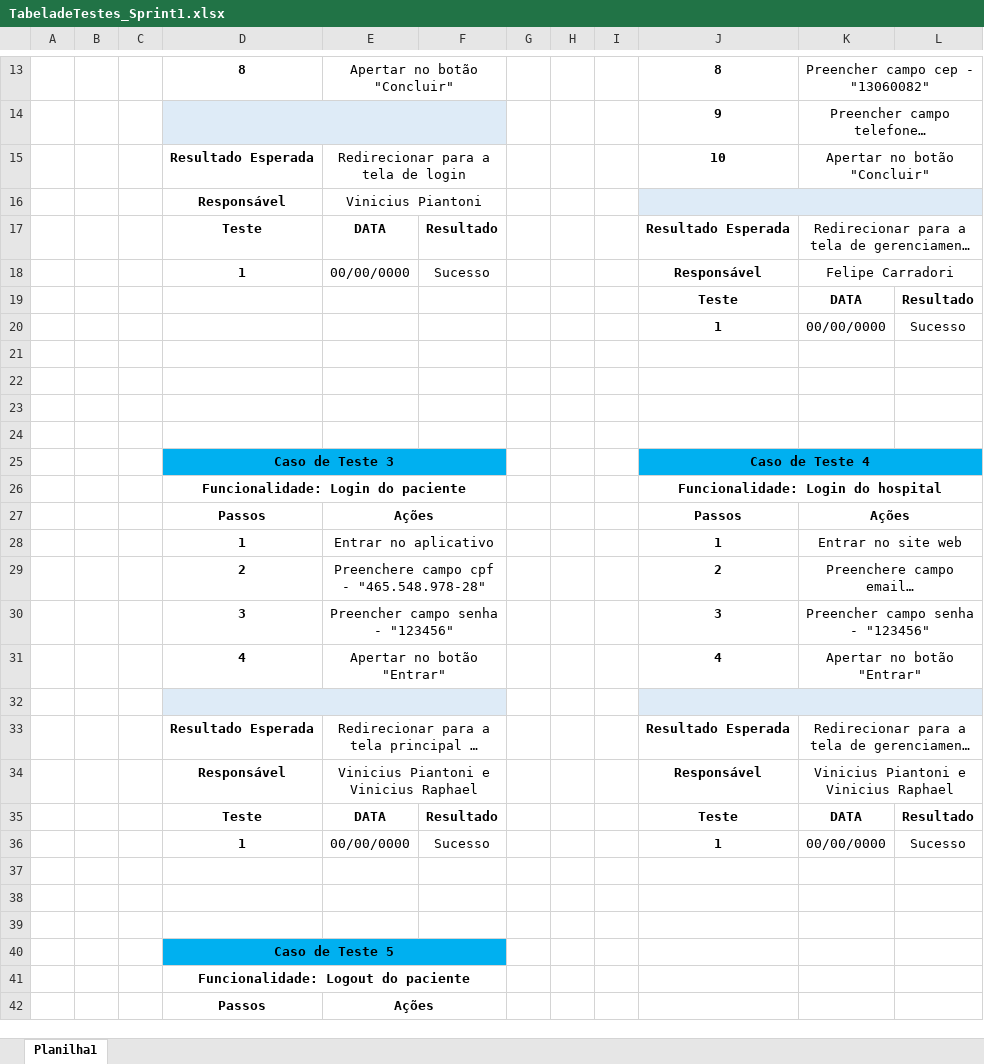
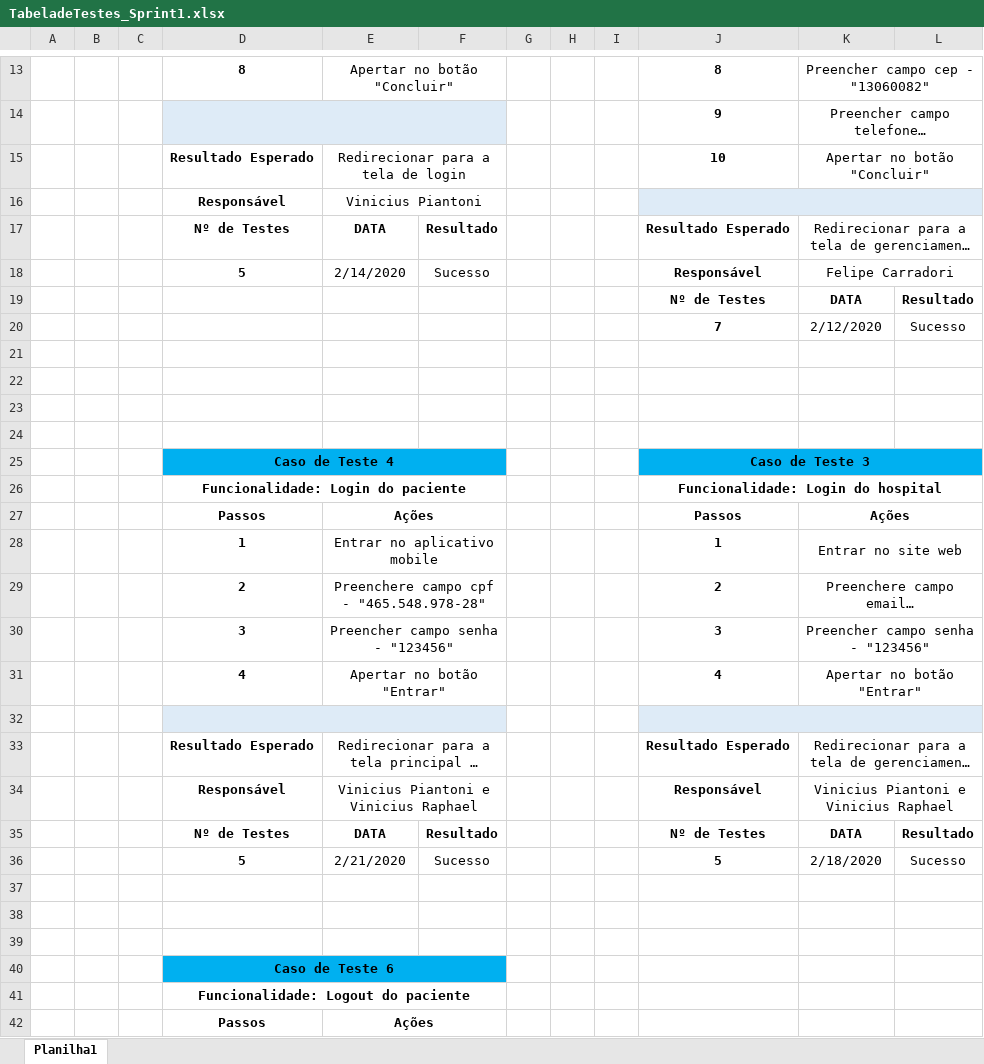
Before and after one commit to Silva4g/AAmed, an Excel workbook: documentacao/TabeladeTestes_Sprint1.xlsx, sheet Planilha1, drawn as a sheet; only a part is shown, gaps mark what is left out; long unchanged cells end in …; values as stored, in another font and other column widths than the file's, no borders; removed rows and columns are numbered as before the commit, all else as after; the diff covers the shown part only; the diff names each change by its address in the sheet, - before the commit and + after, or states it on an @@ line.

Commit message:
Att docs - tabelas de testes e progresso do kanban

```diff
--- a/documentacao/TabeladeTestes_Sprint1.xlsx (sheet Planilha1)
+++ b/documentacao/TabeladeTestes_Sprint1.xlsx (sheet Planilha1)
-D15: Resultado Esperada
+D15: Resultado Esperado
-D17: Teste
+D17: Nº de Testes
-J17: Resultado Esperada
+J17: Resultado Esperado
-D18: 1
+D18: 5
-E18: 00/00/0000
+E18: 2/14/2020
-J19: Teste
+J19: Nº de Testes
-row 20:  |  |  |  |  |  |  |  |  | 1 | 00/00/0000 | Sucesso
+row 20:  |  |  |  |  |  |  |  |  | 7 | 2/12/2020 | Sucesso
-D25: Caso de Teste 3
+D25: Caso de Teste 4
-J25: Caso de Teste 4
+J25: Caso de Teste 3
-E28: Entrar no aplicativo
+E28: Entrar no aplicativo mobile
-D33: Resultado Esperada
+D33: Resultado Esperado
-J33: Resultado Esperada
+J33: Resultado Esperado
-D35: Teste
+D35: Nº de Testes
-J35: Teste
+J35: Nº de Testes
-row 36:  |  |  | 1 | 00/00/0000 | Sucesso |  |  |  | 1 | 00/00/0000 | Sucesso
+row 36:  |  |  | 5 | 2/21/2020 | Sucesso |  |  |  | 5 | 2/18/2020 | Sucesso
@@ row 40 moved to row 52: Caso de Teste 5 @@
@@ row 52 moved to row 40: Caso de Teste 6 @@
```
Also changed, not shown: 2 added rows, 2 removed rows and 9 edited cells elsewhere in this sheet, 1 other file.
